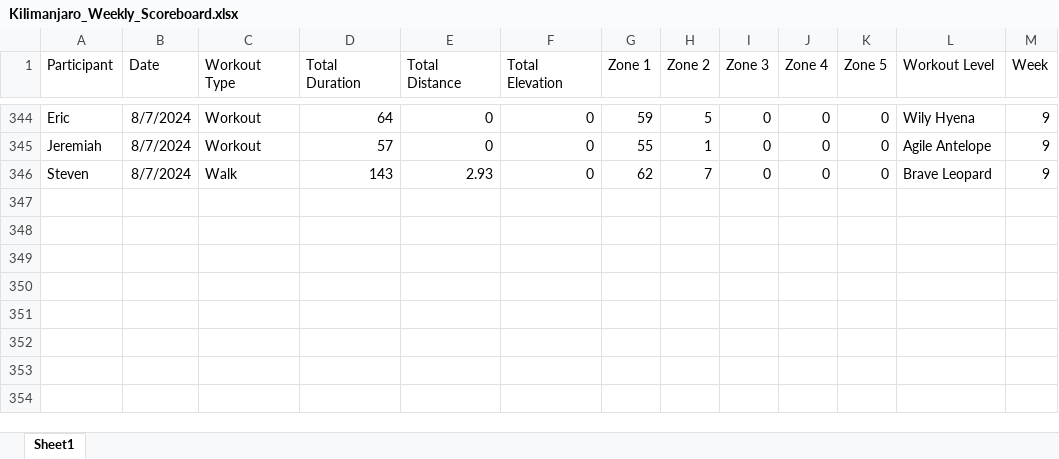
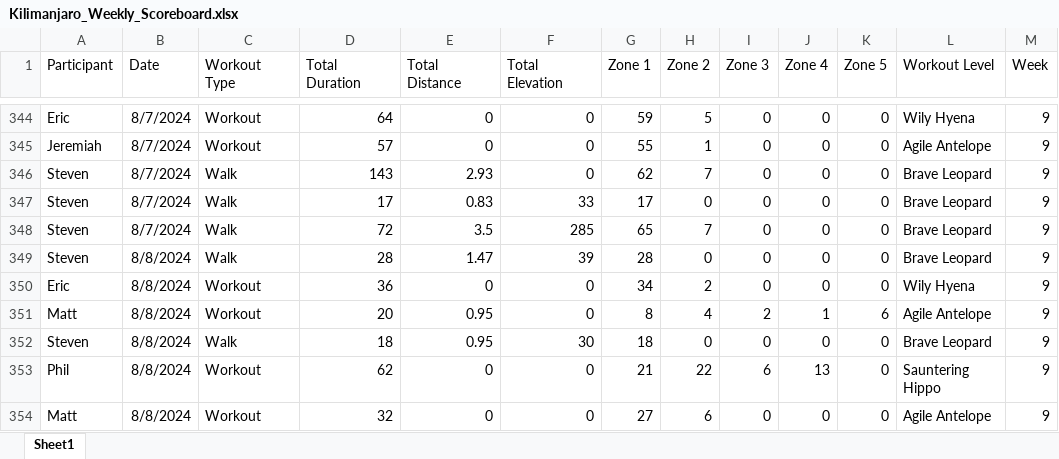
Before and after one commit to Steven-Carter-Data/strava_killimanjaro_tracker, an Excel workbook: Kilimanjaro_Weekly_Scoreboard.xlsx, sheet Sheet1, drawn as a sheet; only a part is shown, gaps mark what is left out; values as stored, in another font and other column widths than the file's, no borders; the diff names each change by its address in the sheet, - before the commit and + after, or states it on an @@ line.

Commit message:
Add files via upload

```diff
--- a/Kilimanjaro_Weekly_Scoreboard.xlsx (sheet Sheet1)
+++ b/Kilimanjaro_Weekly_Scoreboard.xlsx (sheet Sheet1)
+row 347: Steven | 8/7/2024 | Walk | 17 | 0.83 | 33 | 17 | 0 | 0 | 0 | 0 | Brave Leopard | 9
+row 348: Steven | 8/7/2024 | Walk | 72 | 3.5 | 285 | 65 | 7 | 0 | 0 | 0 | Brave Leopard | 9
+row 349: Steven | 8/8/2024 | Walk | 28 | 1.47 | 39 | 28 | 0 | 0 | 0 | 0 | Brave Leopard | 9
+row 350: Eric | 8/8/2024 | Workout | 36 | 0 | 0 | 34 | 2 | 0 | 0 | 0 | Wily Hyena | 9
+row 351: Matt | 8/8/2024 | Workout | 20 | 0.95 | 0 | 8 | 4 | 2 | 1 | 6 | Agile Antelope | 9
+row 352: Steven | 8/8/2024 | Walk | 18 | 0.95 | 30 | 18 | 0 | 0 | 0 | 0 | Brave Leopard | 9
+row 353: Phil | 8/8/2024 | Workout | 62 | 0 | 0 | 21 | 22 | 6 | 13 | 0 | Sauntering Hippo | 9
+row 354: Matt | 8/8/2024 | Workout | 32 | 0 | 0 | 27 | 6 | 0 | 0 | 0 | Agile Antelope | 9
```
